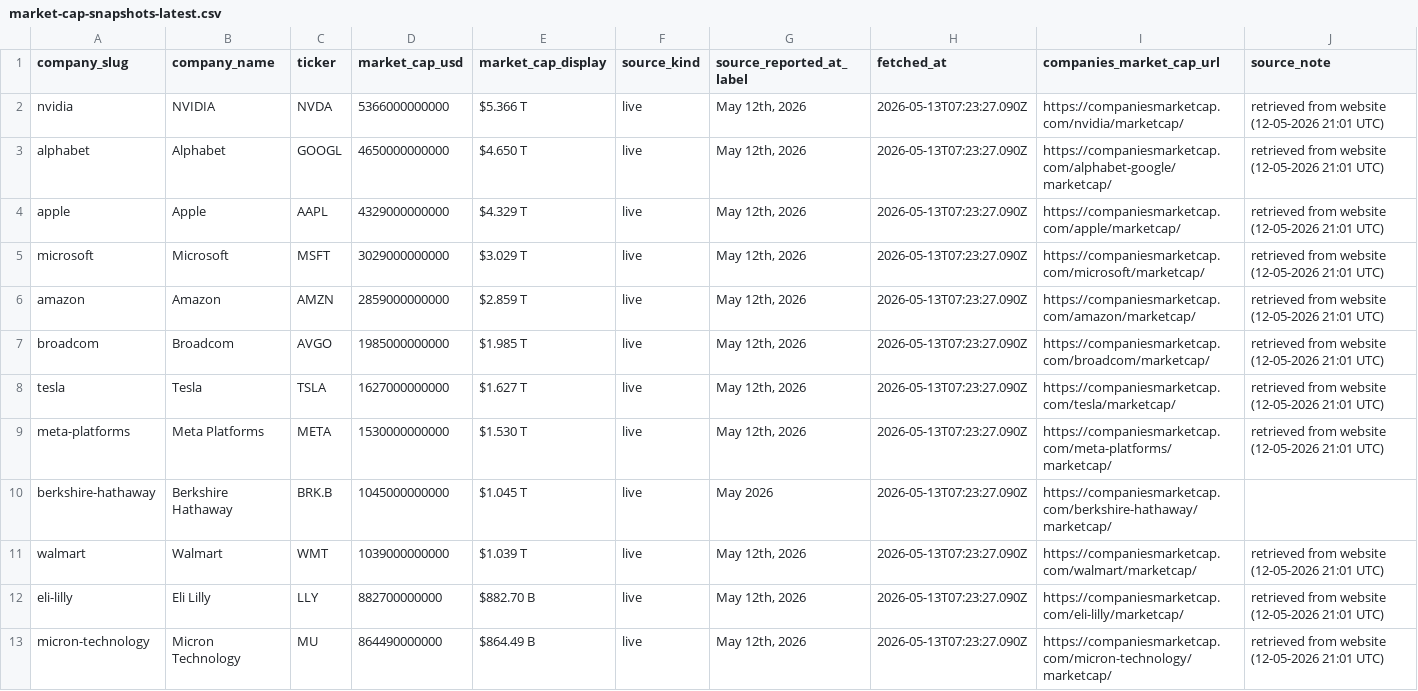
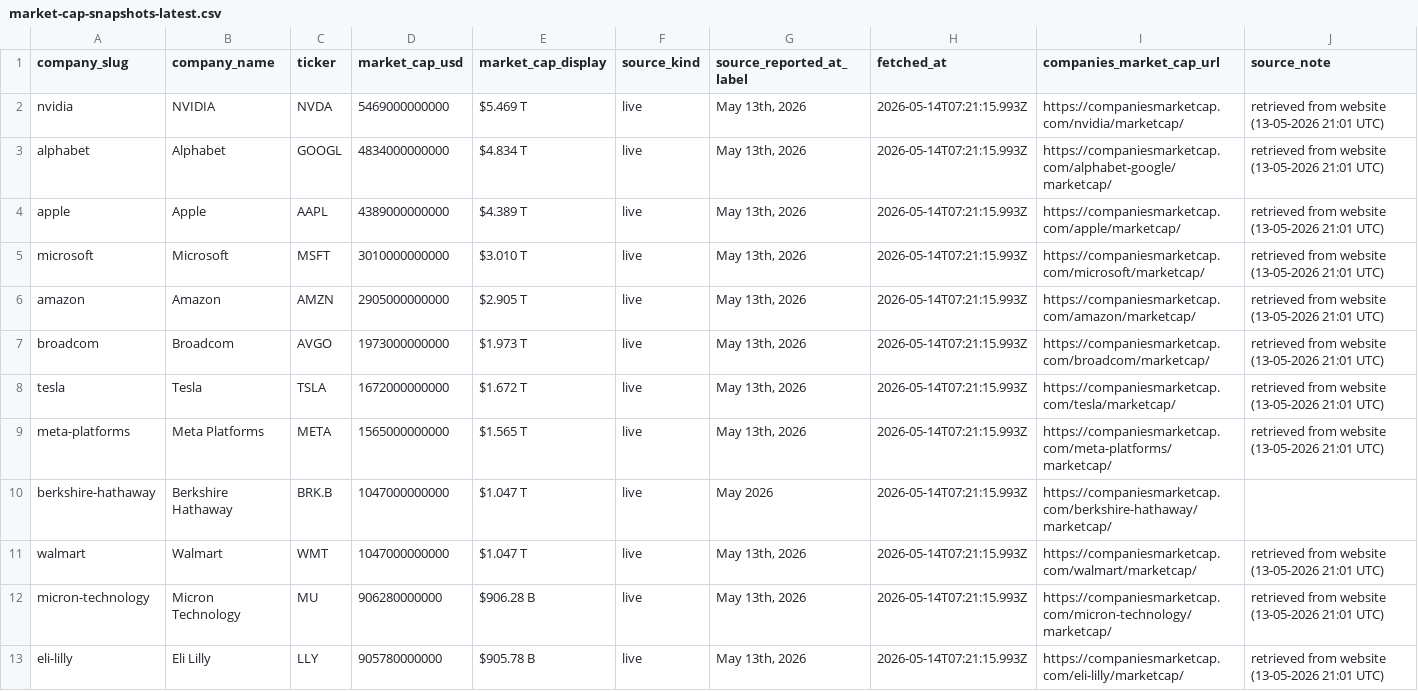
Before and after one commit to pRizz/free-the-world, a CSV file: public/data/market-cap-snapshots-latest.csv, drawn as a sheet; only a part is shown; the diff covers the shown part only.

```diff
--- a/public/data/market-cap-snapshots-latest.csv
+++ b/public/data/market-cap-snapshots-latest.csv
@@ -1,13 +1,13 @@
 company_slug,company_name,ticker,market_cap_usd,market_cap_display,source_kind,source_reported_at_label,fetched_at,companies_market_cap_url,source_note
-nvidia,NVIDIA,NVDA,5366000000000,$5.366 T,live,"May 12th, 2026",2026-05-13T07:23:27.090Z,https://companiesmarketcap.com/nvidia/marketcap/,retrieved from website (12-05-2026 21:01 UTC)
-alphabet,Alphabet,GOOGL,4650000000000,$4.650 T,live,"May 12th, 2026",2026-05-13T07:23:27.090Z,https://companiesmarketcap.com/alphabet-google/marketcap/,retrieved from website (12-05-2026 21:01 UTC)
-apple,Apple,AAPL,4329000000000,$4.329 T,live,"May 12th, 2026",2026-05-13T07:23:27.090Z,https://companiesmarketcap.com/apple/marketcap/,retrieved from website (12-05-2026 21:01 UTC)
-microsoft,Microsoft,MSFT,3029000000000,$3.029 T,live,"May 12th, 2026",2026-05-13T07:23:27.090Z,https://companiesmarketcap.com/microsoft/marketcap/,retrieved from website (12-05-2026 21:01 UTC)
-amazon,Amazon,AMZN,2859000000000,$2.859 T,live,"May 12th, 2026",2026-05-13T07:23:27.090Z,https://companiesmarketcap.com/amazon/marketcap/,retrieved from website (12-05-2026 21:01 UTC)
-broadcom,Broadcom,AVGO,1985000000000,$1.985 T,live,"May 12th, 2026",2026-05-13T07:23:27.090Z,https://companiesmarketcap.com/broadcom/marketcap/,retrieved from website (12-05-2026 21:01 UTC)
-tesla,Tesla,TSLA,1627000000000,$1.627 T,live,"May 12th, 2026",2026-05-13T07:23:27.090Z,https://companiesmarketcap.com/tesla/marketcap/,retrieved from website (12-05-2026 21:01 UTC)
-meta-platforms,Meta Platforms,META,1530000000000,$1.530 T,live,"May 12th, 2026",2026-05-13T07:23:27.090Z,https://companiesmarketcap.com/meta-platforms/marketcap/,retrieved from website (12-05-2026 21:01 UTC)
-berkshire-hathaway,Berkshire Hathaway,BRK.B,1045000000000,$1.045 T,live,May 2026,2026-05-13T07:23:27.090Z,https://companiesmarketcap.com/berkshire-hathaway/marketcap/,
-walmart,Walmart,WMT,1039000000000,$1.039 T,live,"May 12th, 2026",2026-05-13T07:23:27.090Z,https://companiesmarketcap.com/walmart/marketcap/,retrieved from website (12-05-2026 21:01 UTC)
-eli-lilly,Eli Lilly,LLY,882700000000,$882.70 B,live,"May 12th, 2026",2026-05-13T07:23:27.090Z,https://companiesmarketcap.com/eli-lilly/marketcap/,retrieved from website (12-05-2026 21:01 UTC)
-micron-technology,Micron Technology,MU,864490000000,$864.49 B,live,"May 12th, 2026",2026-05-13T07:23:27.090Z,https://companiesmarketcap.com/micron-technology/marketcap/,retrieved from website (12-05-2026 21:01 UTC)
+nvidia,NVIDIA,NVDA,5469000000000,$5.469 T,live,"May 13th, 2026",2026-05-14T07:21:15.993Z,https://companiesmarketcap.com/nvidia/marketcap/,retrieved from website (13-05-2026 21:01 UTC)
+alphabet,Alphabet,GOOGL,4834000000000,$4.834 T,live,"May 13th, 2026",2026-05-14T07:21:15.993Z,https://companiesmarketcap.com/alphabet-google/marketcap/,retrieved from website (13-05-2026 21:01 UTC)
+apple,Apple,AAPL,4389000000000,$4.389 T,live,"May 13th, 2026",2026-05-14T07:21:15.993Z,https://companiesmarketcap.com/apple/marketcap/,retrieved from website (13-05-2026 21:01 UTC)
+microsoft,Microsoft,MSFT,3010000000000,$3.010 T,live,"May 13th, 2026",2026-05-14T07:21:15.993Z,https://companiesmarketcap.com/microsoft/marketcap/,retrieved from website (13-05-2026 21:01 UTC)
+amazon,Amazon,AMZN,2905000000000,$2.905 T,live,"May 13th, 2026",2026-05-14T07:21:15.993Z,https://companiesmarketcap.com/amazon/marketcap/,retrieved from website (13-05-2026 21:01 UTC)
+broadcom,Broadcom,AVGO,1973000000000,$1.973 T,live,"May 13th, 2026",2026-05-14T07:21:15.993Z,https://companiesmarketcap.com/broadcom/marketcap/,retrieved from website (13-05-2026 21:01 UTC)
+tesla,Tesla,TSLA,1672000000000,$1.672 T,live,"May 13th, 2026",2026-05-14T07:21:15.993Z,https://companiesmarketcap.com/tesla/marketcap/,retrieved from website (13-05-2026 21:01 UTC)
+meta-platforms,Meta Platforms,META,1565000000000,$1.565 T,live,"May 13th, 2026",2026-05-14T07:21:15.993Z,https://companiesmarketcap.com/meta-platforms/marketcap/,retrieved from website (13-05-2026 21:01 UTC)
+berkshire-hathaway,Berkshire Hathaway,BRK.B,1047000000000,$1.047 T,live,May 2026,2026-05-14T07:21:15.993Z,https://companiesmarketcap.com/berkshire-hathaway/marketcap/,
+walmart,Walmart,WMT,1047000000000,$1.047 T,live,"May 13th, 2026",2026-05-14T07:21:15.993Z,https://companiesmarketcap.com/walmart/marketcap/,retrieved from website (13-05-2026 21:01 UTC)
+micron-technology,Micron Technology,MU,906280000000,$906.28 B,live,"May 13th, 2026",2026-05-14T07:21:15.993Z,https://companiesmarketcap.com/micron-technology/marketcap/,retrieved from website (13-05-2026 21:01 UTC)
+eli-lilly,Eli Lilly,LLY,905780000000,$905.78 B,live,"May 13th, 2026",2026-05-14T07:21:15.993Z,https://companiesmarketcap.com/eli-lilly/marketcap/,retrieved from website (13-05-2026 21:01 UTC)
```
Also changed, not shown: 1 added row, 1 removed row and 97 edited cells elsewhere in this file, 1 other file.
